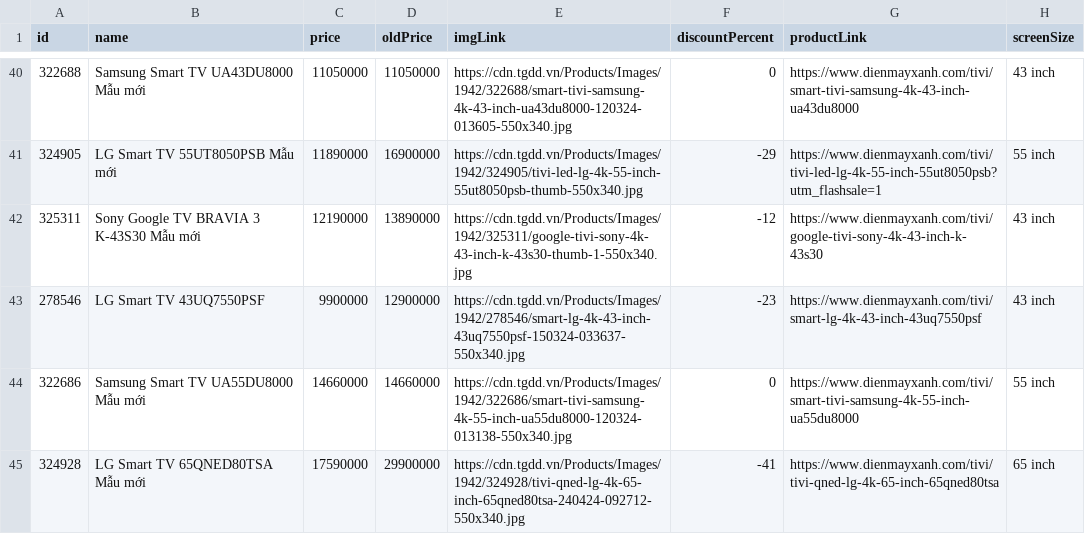
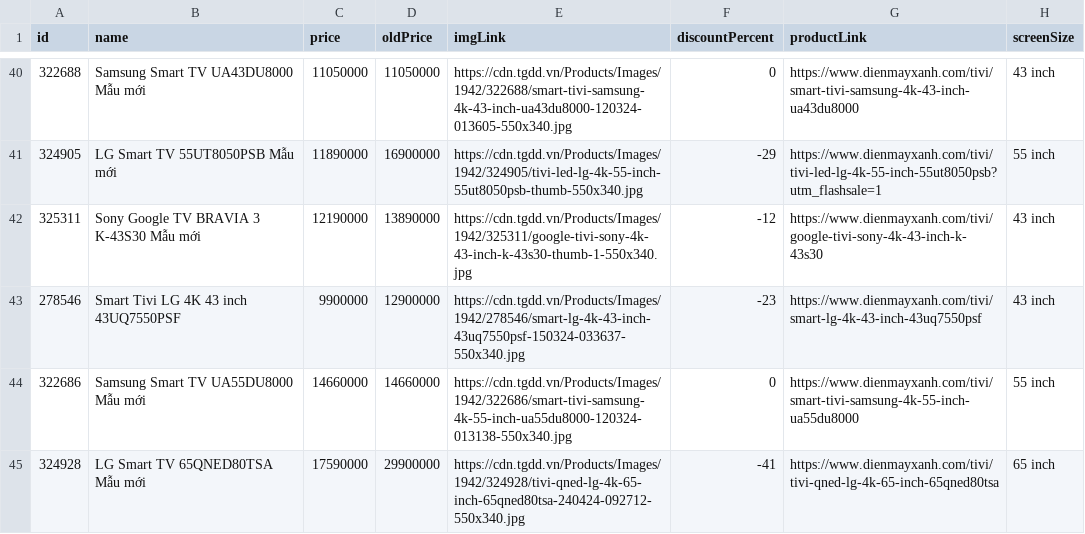
Before and after one commit to hai000/DataWarehouseProject, a CSV file: Staging/data/DMX/DMXdata_2024-12-01.csv, drawn as a sheet; only a part is shown, gaps mark what is left out; the diff covers the shown part only; the diff names each change by its address in the sheet, - before the commit and + after, or states it on an @@ line.

```diff
--- a/Staging/data/DMX/DMXdata_2024-12-01.csv
+++ b/Staging/data/DMX/DMXdata_2024-12-01.csv
-B43 (name): LG Smart TV 43UQ7550PSF
+B43 (name): Smart Tivi LG 4K 43 inch 43UQ7550PSF
```
Also changed, not shown: 3 removed rows elsewhere in this file, Staging/data/NK/NKdata_2024-12-01.csv, 1 other file.
